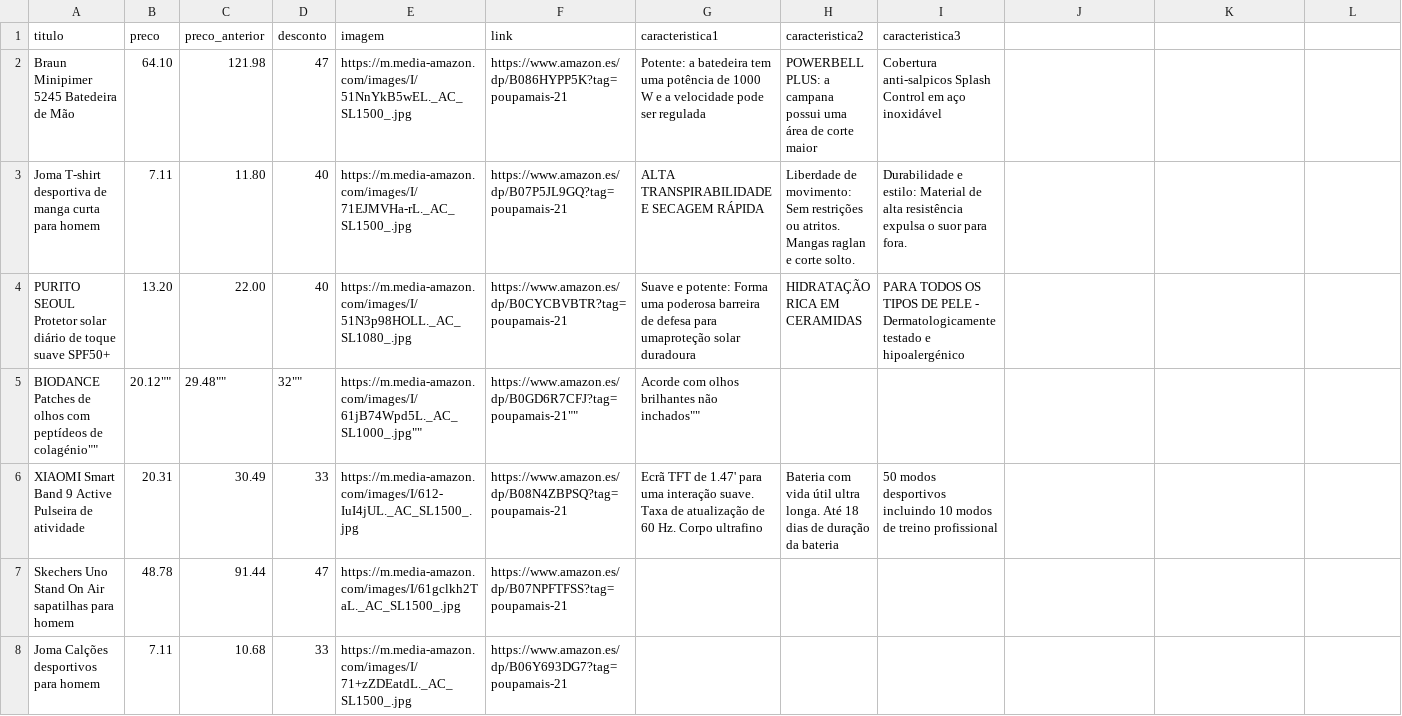
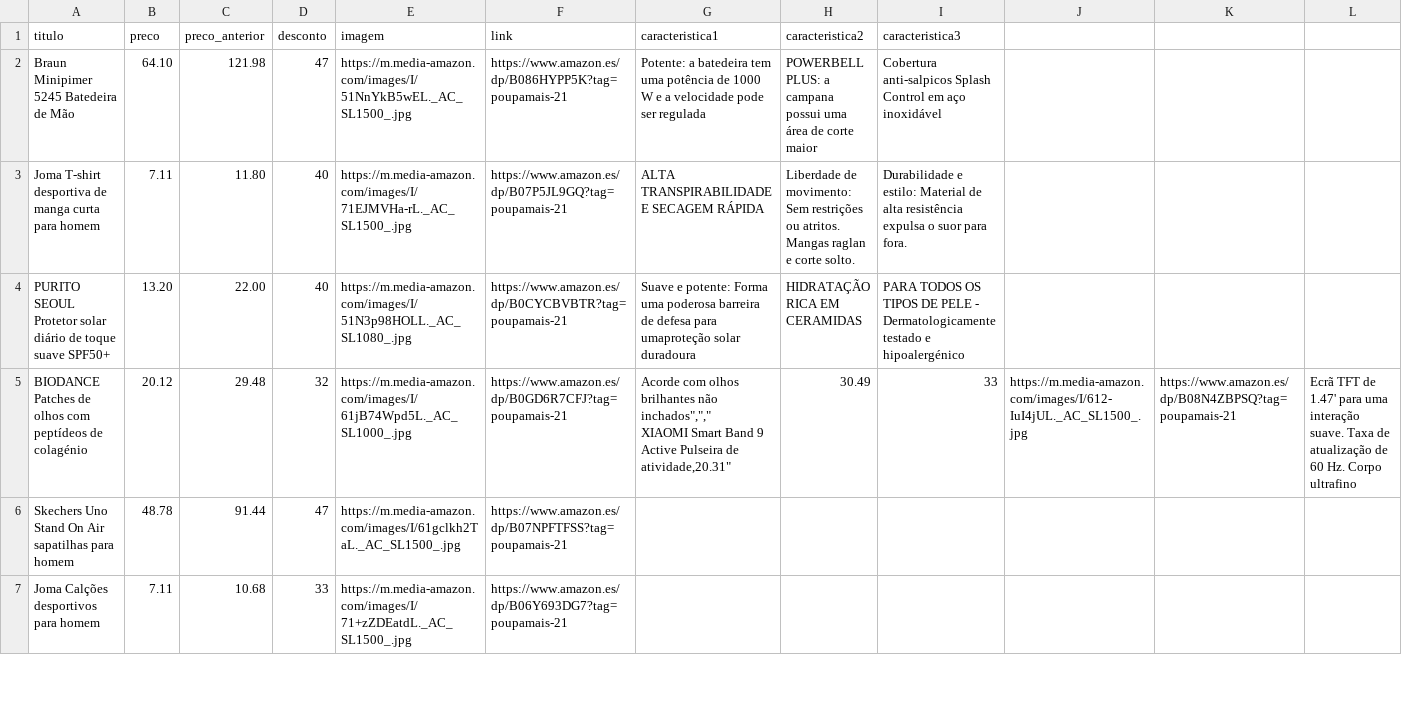
Before and after one commit to wfhomehustle/promocoescasapt_bot, a CSV file: produtos_novos.csv, drawn as a sheet; only a part is shown; removed rows and columns are numbered as before the commit, all else as after; rows hold the shown columns only; ↵ is a line break in a cell; the diff names each change by its address in the sheet, - before the commit and + after, or states it on an @@ line.

Commit message:
Update produtos_novos.csv

```diff
--- a/produtos_novos.csv
+++ b/produtos_novos.csv
-row 5: BIODANCE Patches de olhos com peptídeos de colagénio"" | 20.12"" | 29.48"" | 32"" | https://m.media-amazon.com/images/I/61jB74Wpd5L._AC_SL1000_.jpg"" | https://www.amazon.es/dp/B0GD6R7CFJ?tag=poupamais-21"" | Acorde com olhos brilhantes não inchados""
-row 6: XIAOMI Smart Band 9 Active Pulseira de atividade | 20.31 | 30.49 | 33 | https://m.media-amazon.com/images/I/612-IuI4jUL._AC_SL1500_.jpg | https://www.amazon.es/dp/B08N4ZBPSQ?tag=poupamais-21 | Ecrã TFT de 1.47' para uma interação suave. Taxa de atualização de 60 Hz. Corpo ultrafino | Bateria com vida útil ultra longa. Até 18 dias de duração da bateria | 50 modos desportivos incluindo 10 modos de treino profissional
+row 5: BIODANCE Patches de olhos com peptídeos de colagénio | 20.12 | 29.48 | 32 | https://m.media-amazon.com/images/I/61jB74Wpd5L._AC_SL1000_.jpg | https://www.amazon.es/dp/B0GD6R7CFJ?tag=poupamais-21 | Acorde com olhos brilhantes não inchados","," ↵ XIAOMI Smart Band 9 Active Pulseira de atividade,20.31" | 30.49 | 33 | https://m.media-amazon.com/images/I/612-IuI4jUL._AC_SL1500_.jpg | https://www.amazon.es/dp/B08N4ZBPSQ?tag=poupamais-21 | Ecrã TFT de 1.47' para uma interação suave. Taxa de atualização de 60 Hz. Corpo ultrafino
```
